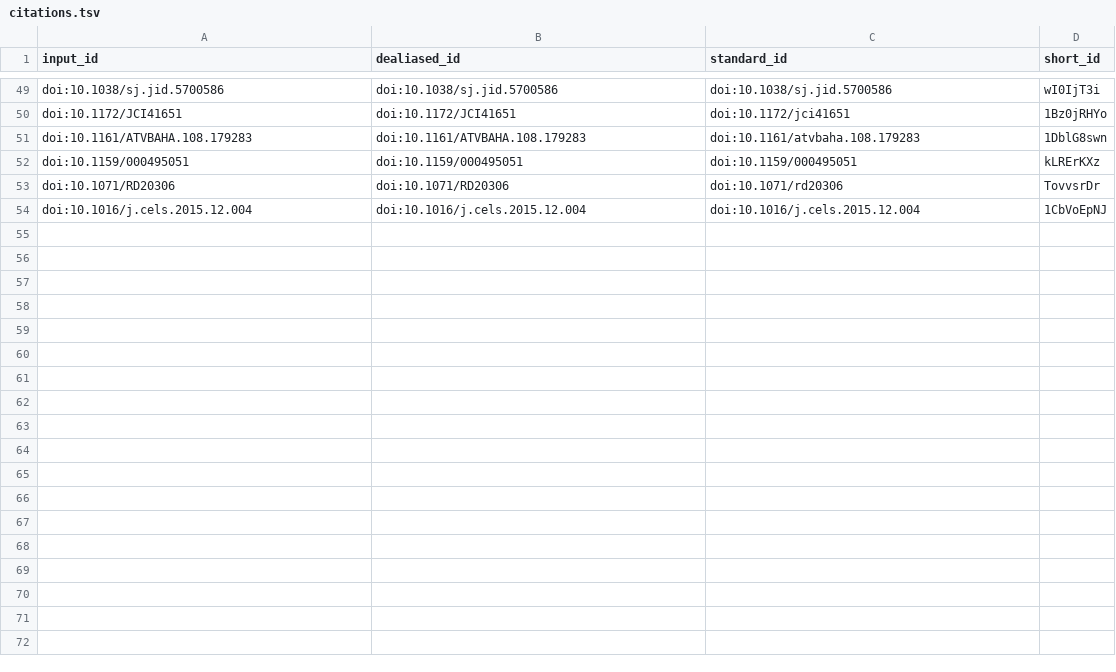
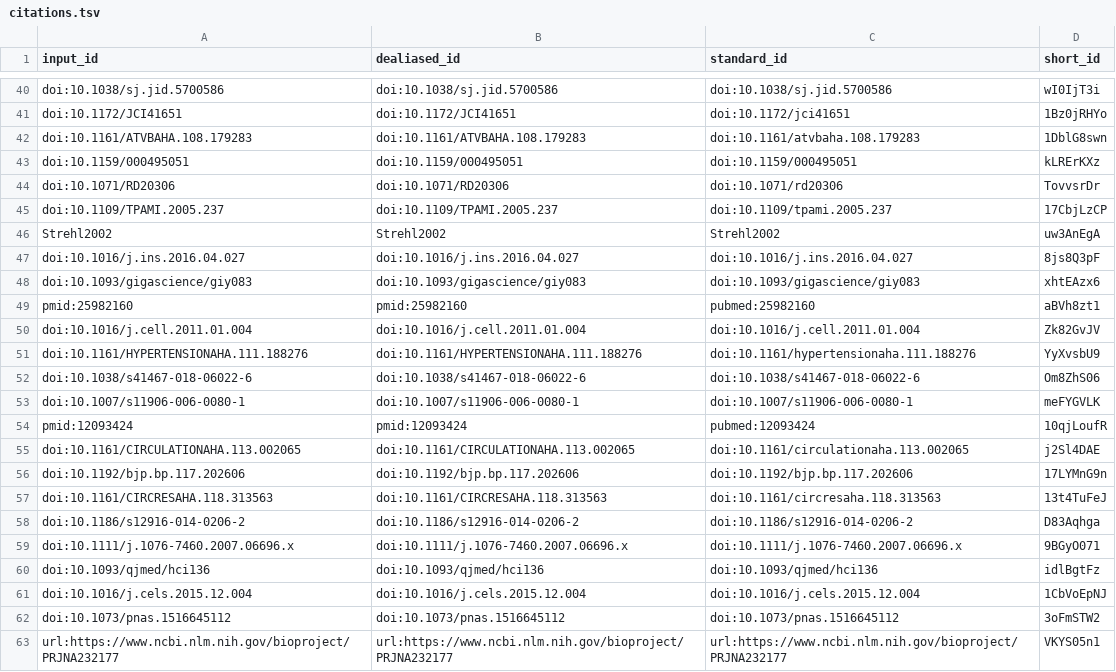
Before and after one commit to greenelab/phenoplier_manuscript, a TSV file: citations.tsv, drawn as a sheet; only a part is shown, gaps mark what is left out; the diff covers the shown part only.

Commit message:
clustering section: work on text [ci skip]
This build is based on
https://github.com/greenelab/phenoplier_manuscript/commit/908e6da275aa6396b6812e2a5b5fb06335dac67d.

This commit was created by the following CI build and job:
https://github.com/greenelab/phenoplier_manuscript/commit/908e6da275aa6396b6812e2a5b5fb06335dac67d/checks
https://github.com/greenelab/phenoplier_manuscript/runs/861376502

```diff
--- a/citations.tsv
+++ b/citations.tsv
@@ -53,2 +44,20 @@ doi:10.1159/000495051	doi:10.1159/000495051	doi:10.1159/000495051	kLRErKXz
 doi:10.1071/RD20306	doi:10.1071/RD20306	doi:10.1071/rd20306	TovvsrDr
+doi:10.1109/TPAMI.2005.237	doi:10.1109/TPAMI.2005.237	doi:10.1109/tpami.2005.237	17CbjLzCP
+Strehl2002	Strehl2002	Strehl2002	uw3AnEgA
+doi:10.1016/j.ins.2016.04.027	doi:10.1016/j.ins.2016.04.027	doi:10.1016/j.ins.2016.04.027	8js8Q3pF
+doi:10.1093/gigascience/giy083	doi:10.1093/gigascience/giy083	doi:10.1093/gigascience/giy083	xhtEAzx6
+pmid:25982160	pmid:25982160	pubmed:25982160	aBVh8zt1
+doi:10.1016/j.cell.2011.01.004	doi:10.1016/j.cell.2011.01.004	doi:10.1016/j.cell.2011.01.004	Zk82GvJV
+doi:10.1161/HYPERTENSIONAHA.111.188276	doi:10.1161/HYPERTENSIONAHA.111.188276	doi:10.1161/hypertensionaha.111.188276	YyXvsbU9
+doi:10.1038/s41467-018-06022-6	doi:10.1038/s41467-018-06022-6	doi:10.1038/s41467-018-06022-6	Om8ZhS06
+doi:10.1007/s11906-006-0080-1	doi:10.1007/s11906-006-0080-1	doi:10.1007/s11906-006-0080-1	meFYGVLK
+pmid:12093424	pmid:12093424	pubmed:12093424	10qjLoufR
+doi:10.1161/CIRCULATIONAHA.113.002065	doi:10.1161/CIRCULATIONAHA.113.002065	doi:10.1161/circulationaha.113.002065	j2Sl4DAE
+doi:10.1192/bjp.bp.117.202606	doi:10.1192/bjp.bp.117.202606	doi:10.1192/bjp.bp.117.202606	17LYMnG9n
+doi:10.1161/CIRCRESAHA.118.313563	doi:10.1161/CIRCRESAHA.118.313563	doi:10.1161/circresaha.118.313563	13t4TuFeJ
+doi:10.1186/s12916-014-0206-2	doi:10.1186/s12916-014-0206-2	doi:10.1186/s12916-014-0206-2	D83Aqhga
+doi:10.1111/j.1076-7460.2007.06696.x	doi:10.1111/j.1076-7460.2007.06696.x	doi:10.1111/j.1076-7460.2007.06696.x	9BGyO071
+doi:10.1093/qjmed/hci136	doi:10.1093/qjmed/hci136	doi:10.1093/qjmed/hci136	idlBgtFz
 doi:10.1016/j.cels.2015.12.004	doi:10.1016/j.cels.2015.12.004	doi:10.1016/j.cels.2015.12.004	1CbVoEpNJ
+doi:10.1073/pnas.1516645112	doi:10.1073/pnas.1516645112	doi:10.1073/pnas.1516645112	3oFmSTW2
+url:https://www.ncbi.nlm.nih.gov/bioproject/PRJNA232177	url:https://www.ncbi.nlm.nih.gov/bioproject/PRJNA232177	url:https://www.ncbi.nlm.nih.gov/bioproject/PRJNA232177	VKYS05n1
```
Also changed, not shown: 3 removed rows elsewhere in this file, 7 other files.
